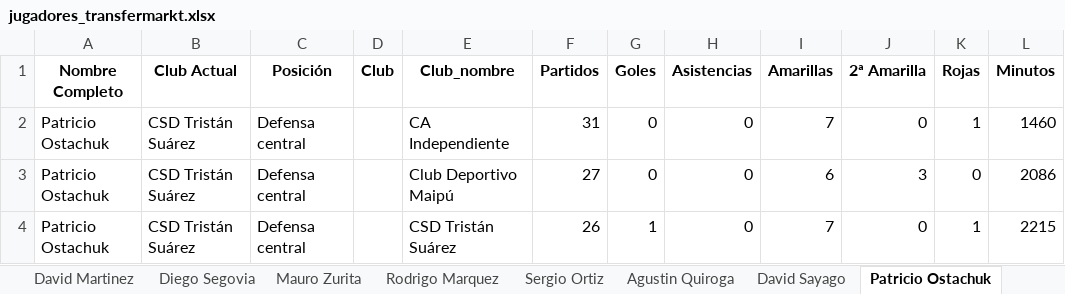
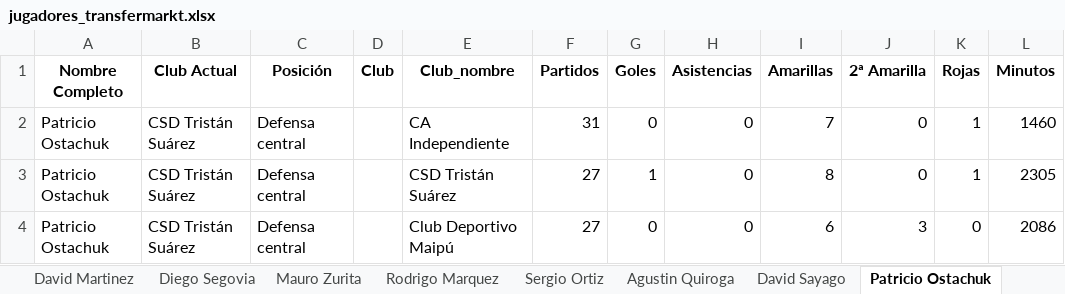
Before and after one commit to Independiente7L/infoavellared, an Excel workbook: jugadores_transfermarkt.xlsx, sheet Patricio Ostachuk, drawn as a sheet; values as stored, in another font and other column widths than the file's, no borders; removed rows and columns are numbered as before the commit, all else as after; the diff names each change by its address in the sheet, - before the commit and + after, or states it on an @@ line.

```diff
--- a/jugadores_transfermarkt.xlsx (sheet Patricio Ostachuk)
+++ b/jugadores_transfermarkt.xlsx (sheet Patricio Ostachuk)
+row 3: Patricio Ostachuk | CSD Tristán Suárez | Defensa central |  | CSD Tristán Suárez | 27 | 1 | 0 | 8 | 0 | 1 | 2305
-row 4: Patricio Ostachuk | CSD Tristán Suárez | Defensa central |  | CSD Tristán Suárez | 26 | 1 | 0 | 7 | 0 | 1 | 2215
```
Also changed, not shown: sheet Resumen, sheet Baltasar Barcia, sheet Braian Martinez, sheet David Martinez, sheet Enzo Franco, sheet Javier Ruiz, 9 more sheets, proximos_partidos.xlsx, tm_completo.xlsx, 1 other file.
